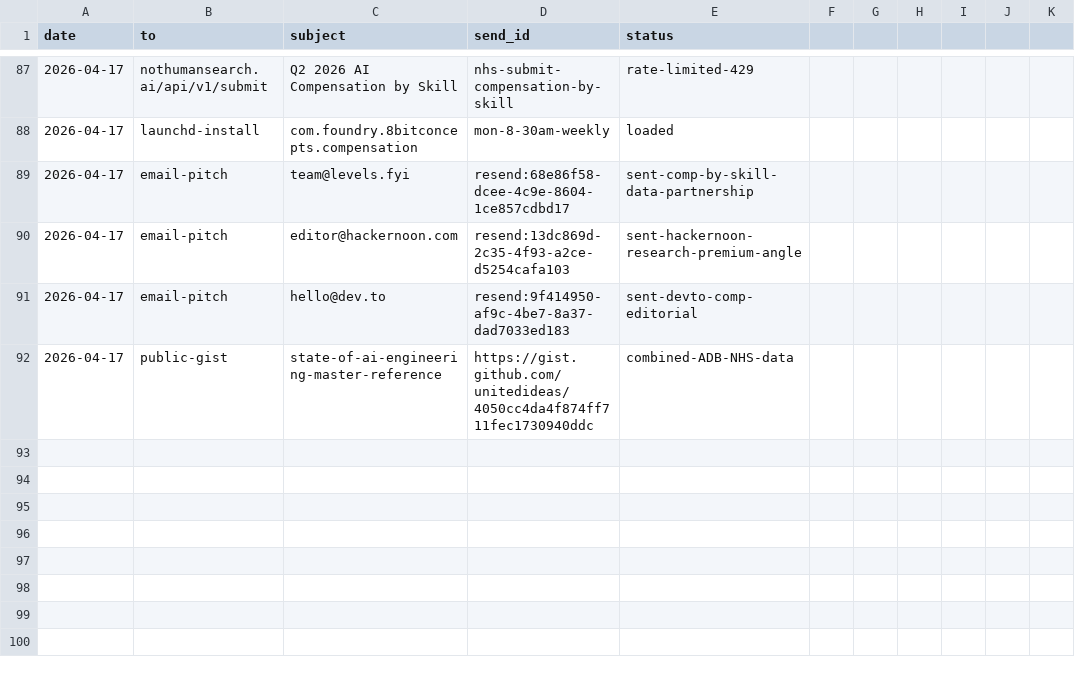
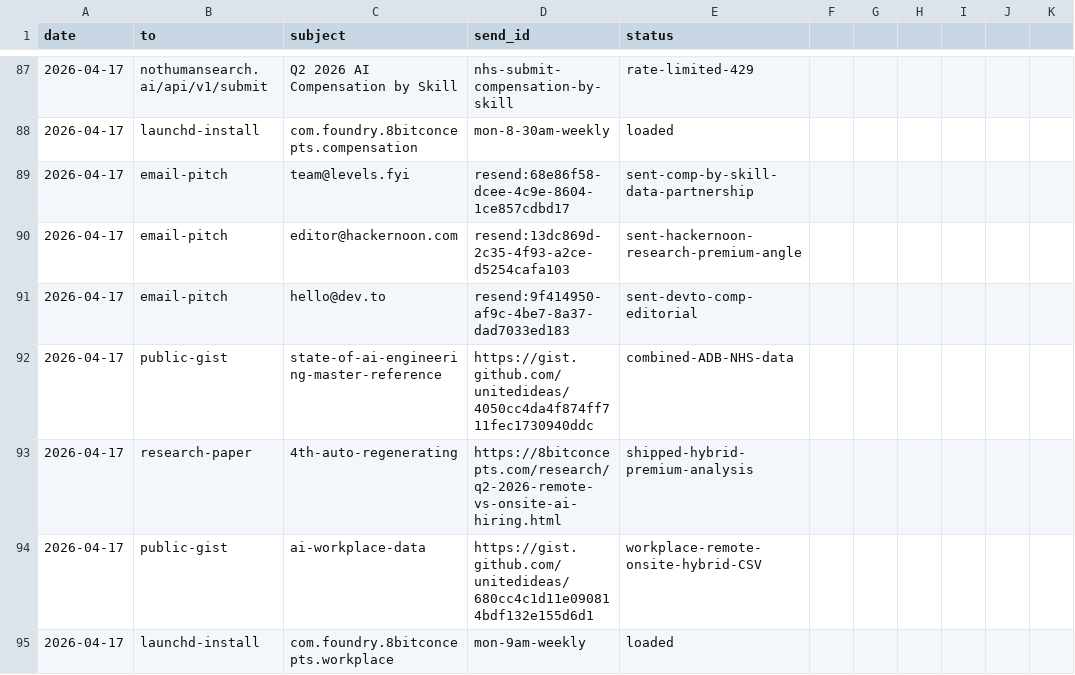
Before and after one commit to unitedideas/8bitconcepts, a CSV file: outreach/distribution_log.csv, drawn as a sheet; only a part is shown, gaps mark what is left out; the diff names each change by its address in the sheet, - before the commit and + after, or states it on an @@ line.

Commit message:
outreach: log 4th auto-regen paper + workplace gist + launchd install

```diff
--- a/outreach/distribution_log.csv
+++ b/outreach/distribution_log.csv
+row 93: 2026-04-17 | research-paper | 4th-auto-regenerating | https://8bitconcepts.com/research/q2-2026-remote-vs-onsite-ai-hiring.html | shipped-hybrid-premium-analysis
+row 94: 2026-04-17 | public-gist | ai-workplace-data | https://gist.github.com/unitedideas/680cc4c1d11e090814bdf132e155d6d1 | workplace-remote-onsite-hybrid-CSV
+row 95: 2026-04-17 | launchd-install | com.foundry.8bitconcepts.workplace | mon-9am-weekly | loaded
```
